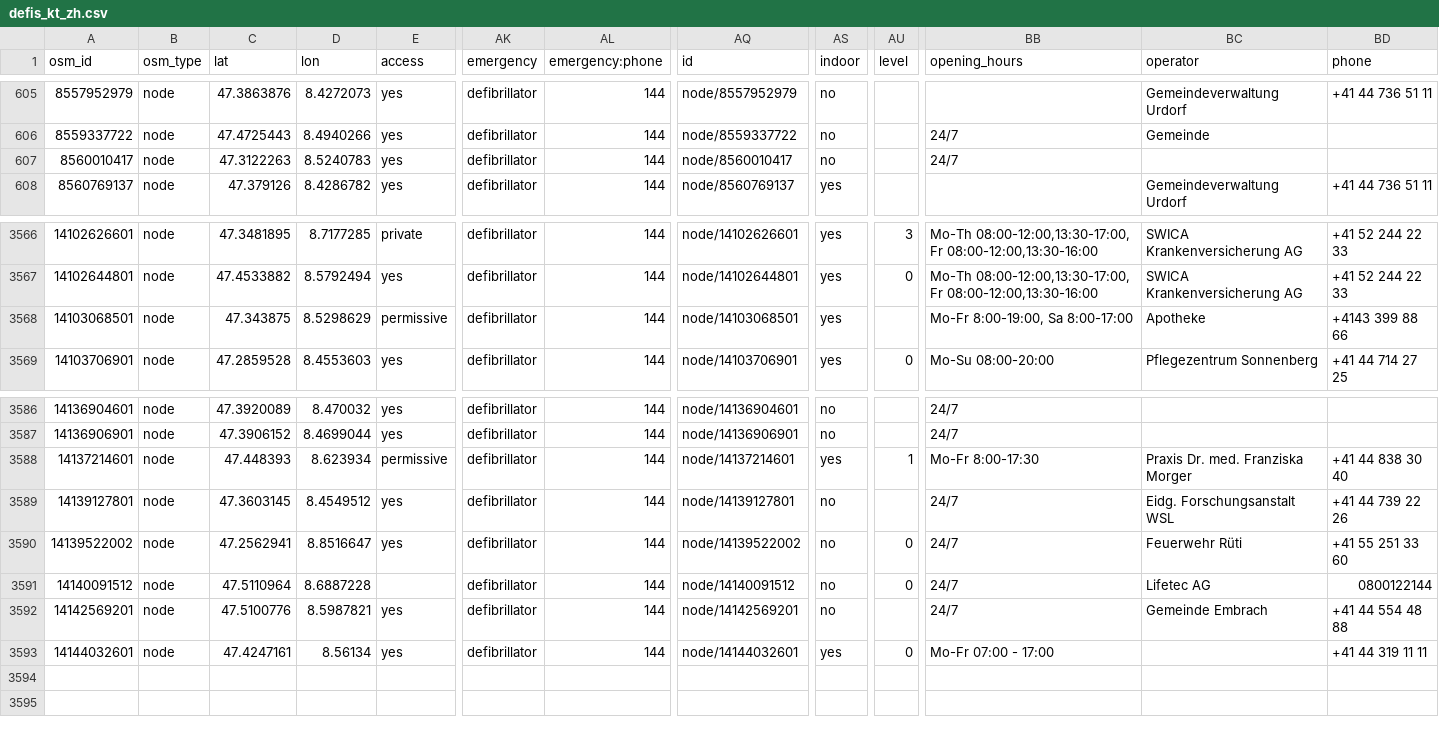
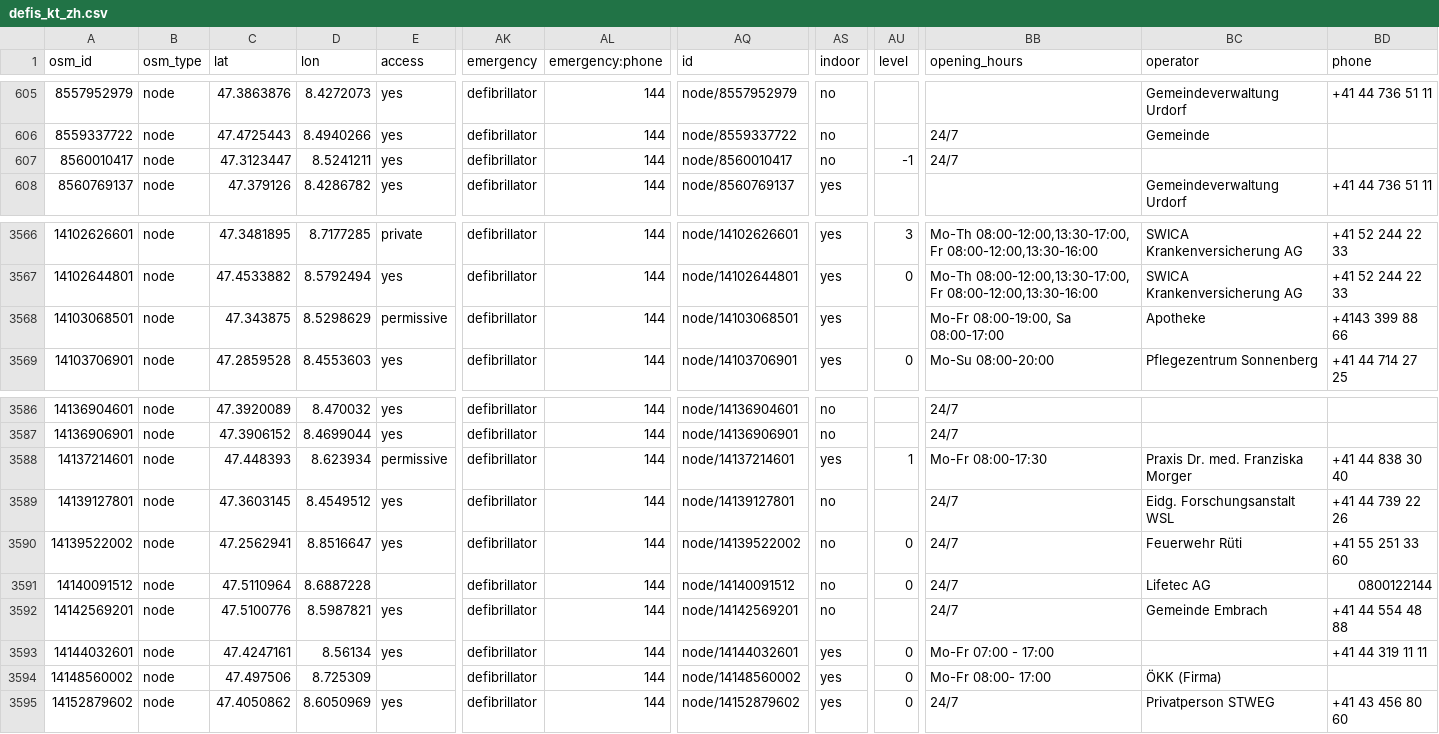
Before and after one commit to defikarte/defi_data, a CSV file: data/csv/defis_kt_zh.csv, drawn as a sheet; only a part is shown, gaps mark what is left out; rows hold the shown columns only; the diff names each change by its address in the sheet, - before the commit and + after, or states it on an @@ line.

```diff
--- a/data/csv/defis_kt_zh.csv
+++ b/data/csv/defis_kt_zh.csv
-C607 (lat): 47.3122263
+C607 (lat): 47.3123447
-D607 (lon): 8.5240783
+D607 (lon): 8.5241211
-AU607 (level): (empty)
+AU607 (level): -1
-BB3568 (opening_hours): Mo-Fr 8:00-19:00, Sa 8:00-17:00
+BB3568 (opening_hours): Mo-Fr 08:00-19:00, Sa 08:00-17:00
-BB3588 (opening_hours): Mo-Fr 8:00-17:30
+BB3588 (opening_hours): Mo-Fr 08:00-17:30
+row 3594: 14148560002 | node | 47.497506 | 8.725309 |  | defibrillator | 144 | node/14148560002 | yes | 0 | Mo-Fr 08:00- 17:00 | ÖKK (Firma)
+row 3595: 14152879602 | node | 47.4050862 | 8.6050969 | yes | defibrillator | 144 | node/14152879602 | yes | 0 | 24/7 | Privatperson STWEG | +41 43 456 80 60
```
Also changed, not shown: data/csv/defis_dispo_basel.csv, data/csv/defis_kt_be.csv, 12 other files.
